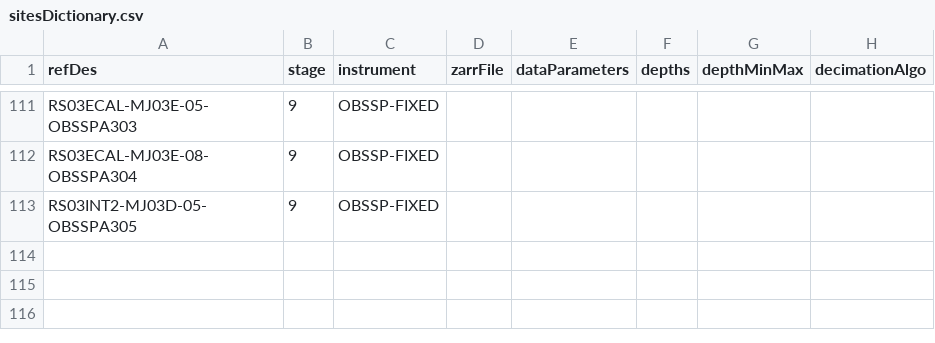
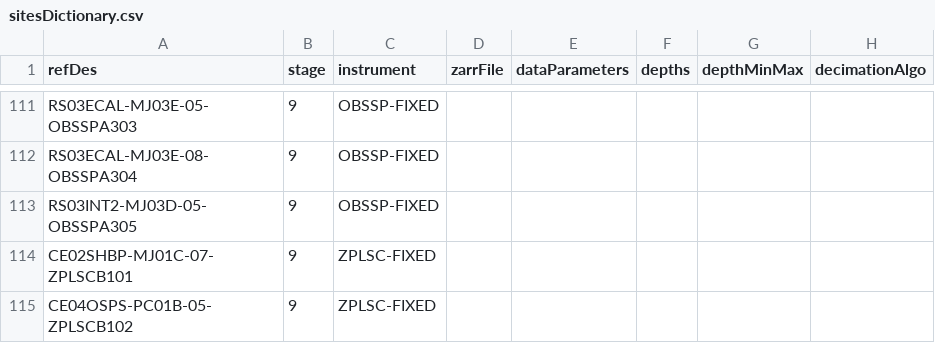
Before and after one commit to OOI-CabledArray/rca-data-tools, a CSV file: rca_data_tools/qaqc/params/sitesDictionary.csv, drawn as a sheet; only a part is shown, gaps mark what is left out; the diff names each change by its address in the sheet, - before the commit and + after, or states it on an @@ line.

```diff
--- a/rca_data_tools/qaqc/params/sitesDictionary.csv
+++ b/rca_data_tools/qaqc/params/sitesDictionary.csv
+row 114: CE02SHBP-MJ01C-07-ZPLSCB101 | 9 | ZPLSC-FIXED
+row 115: CE04OSPS-PC01B-05-ZPLSCB102 | 9 | ZPLSC-FIXED
```
Also changed, not shown: 5 other files.
